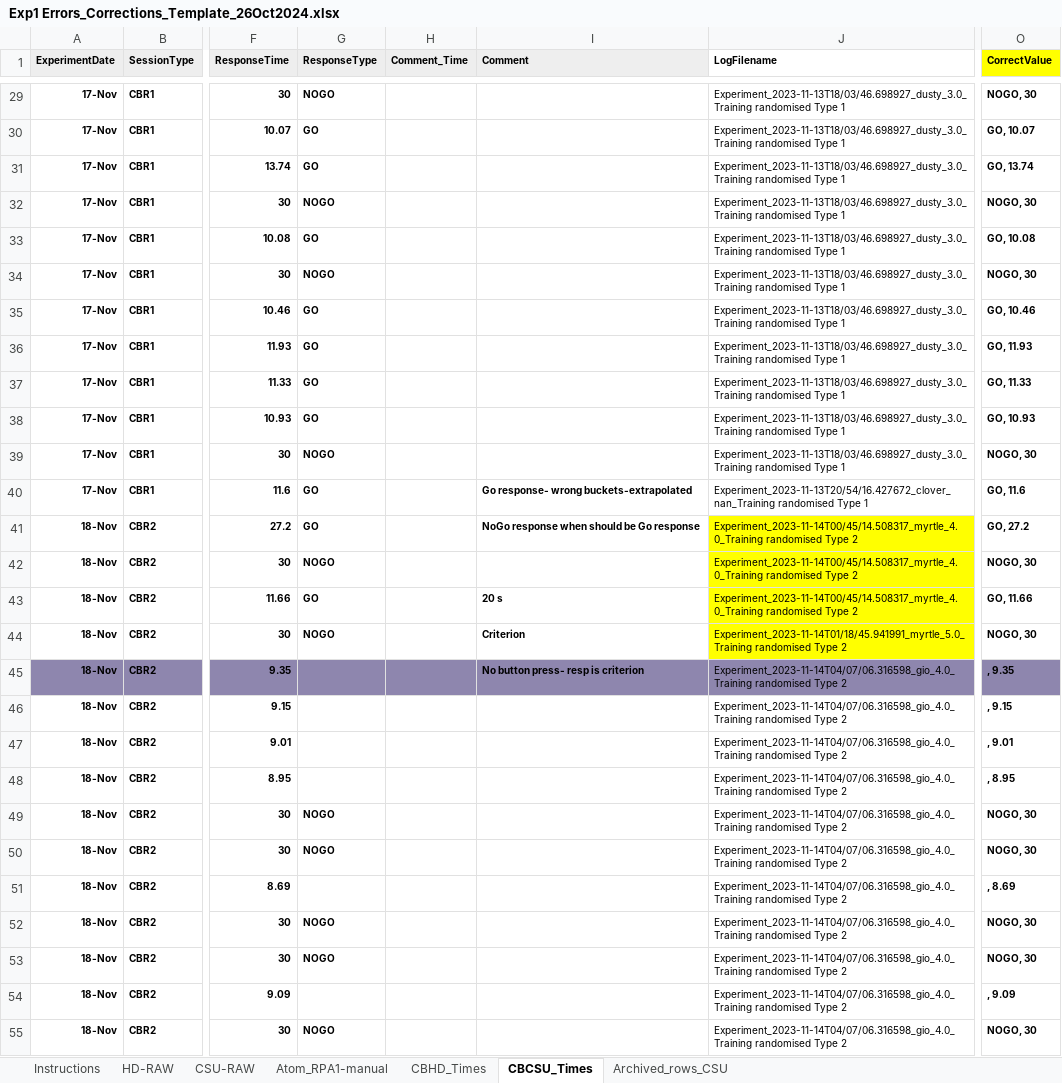
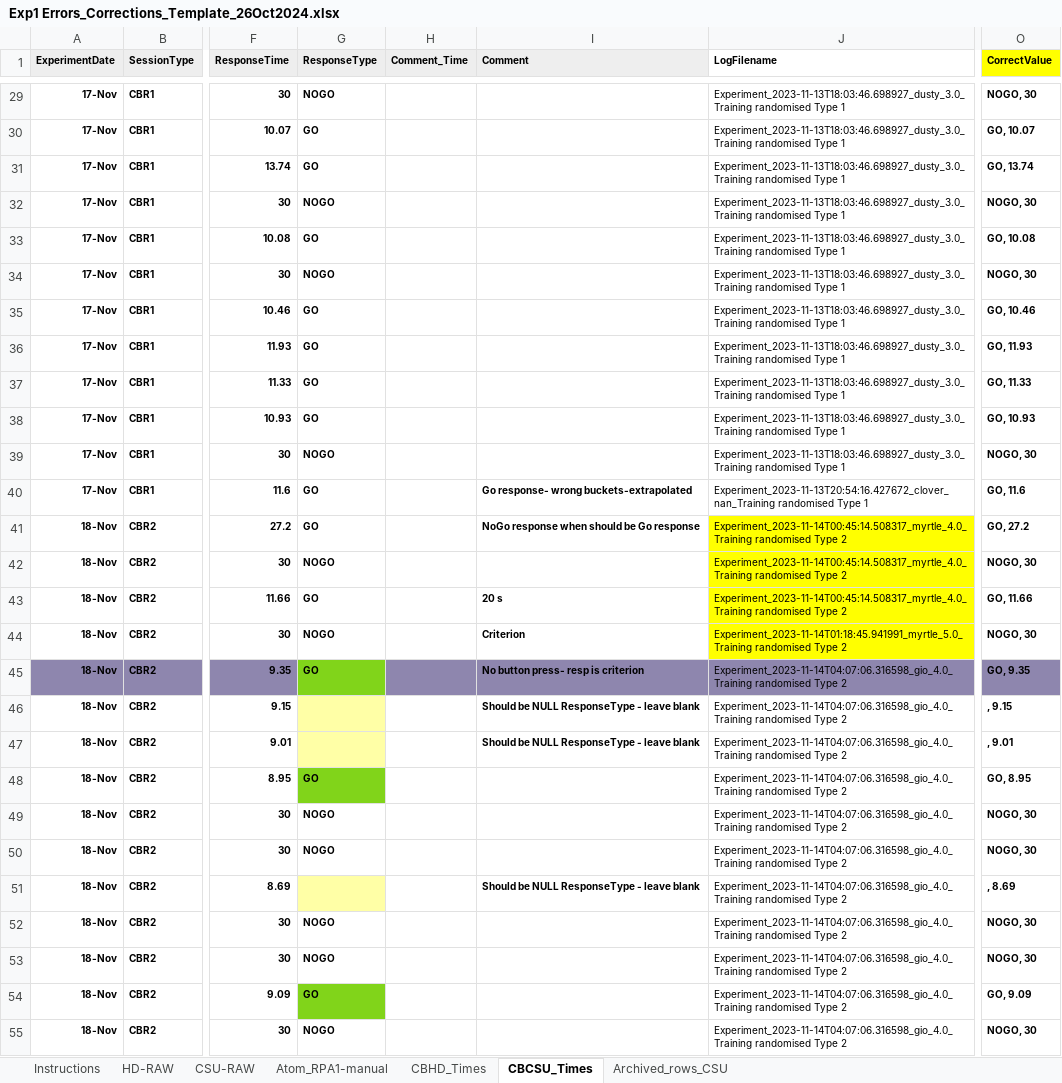
Before and after one commit to DataBooth/client-horse-logic, an Excel workbook: docs/from_CH/Exp1 Errors_Corrections_Template_26Oct2024.xlsx, sheet CBCSU_Times, drawn as a sheet; only a part is shown, gaps mark what is left out; values as stored, in another font and other column widths than the file's, no borders; the diff covers the shown part only; the diff names each change by its address in the sheet, - before the commit and + after, or states it on an @@ line.

Commit message:
Include additional/fixed corrections from CH ~7Nov

```diff
--- a/docs/from_CH/Exp1 Errors_Corrections_Template_26Oct2024.xlsx (sheet CBCSU_Times)
+++ b/docs/from_CH/Exp1 Errors_Corrections_Template_26Oct2024.xlsx (sheet CBCSU_Times)
-J29:J39 (LogFilename): Experiment_2023-11-13T18/03/46.698927_dusty_3.0_Training randomised Type…
+J29:J39 (LogFilename): Experiment_2023-11-13T18:03:46.698927_dusty_3.0_Training randomised Type…
-J40 (LogFilename): Experiment_2023-11-13T20/54/16.427672_clover_nan_Training randomised Type…
+J40 (LogFilename): Experiment_2023-11-13T20:54:16.427672_clover_nan_Training randomised Type…
-J41:J43 (LogFilename): Experiment_2023-11-14T00/45/14.508317_myrtle_4.0_Training randomised Type…
+J41:J43 (LogFilename): Experiment_2023-11-14T00:45:14.508317_myrtle_4.0_Training randomised Type…
-J44 (LogFilename): Experiment_2023-11-14T01/18/45.941991_myrtle_5.0_Training randomised Type…
+J44 (LogFilename): Experiment_2023-11-14T01:18:45.941991_myrtle_5.0_Training randomised Type…
-G45 (ResponseType): (empty)
+G45 (ResponseType): GO
-G45 fill: #8E86AE
+G45 fill: #81D41A
-J45:J55 (LogFilename): Experiment_2023-11-14T04/07/06.316598_gio_4.0_Training randomised Type…
+J45:J55 (LogFilename): Experiment_2023-11-14T04:07:06.316598_gio_4.0_Training randomised Type…
-O45 (CorrectValue): , 9.35
+O45 (CorrectValue): GO, 9.35
-G46:G47 fill: none
+G46:G47 fill: #FFFFA6
-I46:I47 (Comment): (empty)
+I46:I47 (Comment): Should be NULL ResponseType - leave blank
-G48 (ResponseType): (empty)
+G48 (ResponseType): GO
-G48 fill: none
+G48 fill: #81D41A
-O48 (CorrectValue): , 8.95
+O48 (CorrectValue): GO, 8.95
-G51 fill: none
+G51 fill: #FFFFA6
-I51 (Comment): (empty)
+I51 (Comment): Should be NULL ResponseType - leave blank
-G54 (ResponseType): (empty)
+G54 (ResponseType): GO
-G54 fill: none
+G54 fill: #81D41A
-O54 (CorrectValue): , 9.09
+O54 (CorrectValue): GO, 9.09
```
Also changed, not shown: 206 edited cells and cell formats elsewhere in this sheet, 1 other file.
